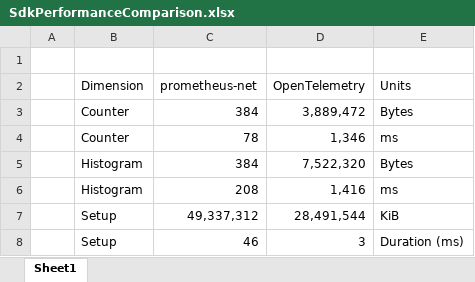
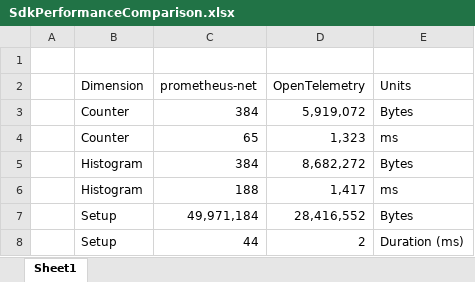
Before and after one commit to prometheus-net/prometheus-net, an Excel workbook: Docs/SdkPerformanceComparison.xlsx, sheet Sheet1, drawn as a sheet; values as stored, in another font and other column widths than the file's, no borders; charts and pictures not drawn; removed rows and columns are numbered as before the commit, all else as after; the diff names each change by its address in the sheet, - before the commit and + after, or states it on an @@ line.

```diff
--- a/Docs/SdkPerformanceComparison.xlsx (sheet Sheet1)
+++ b/Docs/SdkPerformanceComparison.xlsx (sheet Sheet1)
-D3 (OpenTelemetry): 3,889,472
+D3 (OpenTelemetry): 5,919,072
-C4 (prometheus-net): 78
+C4 (prometheus-net): 65
-D4 (OpenTelemetry): 1,346
+D4 (OpenTelemetry): 1,323
-D5 (OpenTelemetry): 7,522,320
+D5 (OpenTelemetry): 8,682,272
-C6 (prometheus-net): 208
+C6 (prometheus-net): 188
-D6 (OpenTelemetry): 1,416
+D6 (OpenTelemetry): 1,417
-row 7:  | Setup | 49,337,312 | 28,491,544 | KiB
-row 8:  | Setup | 46 | 3 | Duration (ms)
+row 7:  | Setup | 49,971,184 | 28,416,552 | Bytes
+row 8:  | Setup | 44 | 2 | Duration (ms)
```
Also changed, not shown: charts or pictures, 7 other files.
